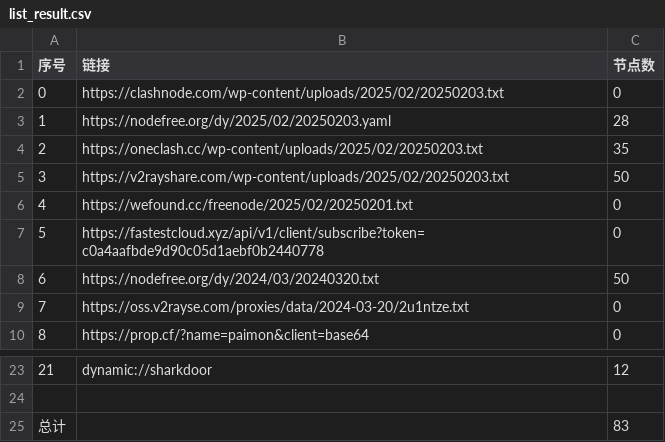
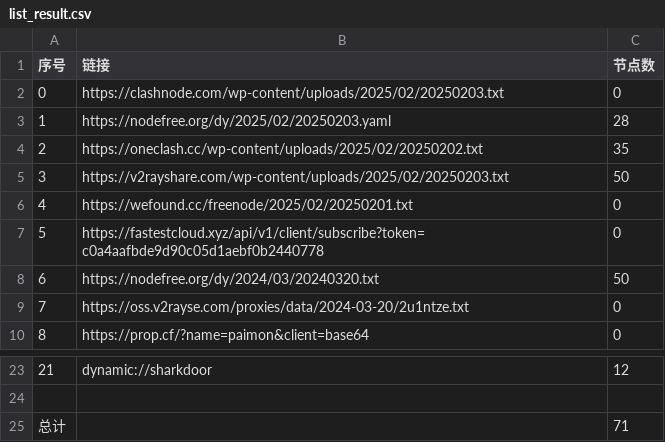
Before and after one commit to zbo5255/AutoMergePublicNodes, a CSV file: list_result.csv, drawn as a sheet; only a part is shown, gaps mark what is left out.

```diff
--- a/list_result.csv
+++ b/list_result.csv
@@ -3,3 +3,3 @@
 1,https://nodefree.org/dy/2025/02/20250203.yaml,28
-2,https://oneclash.cc/wp-content/uploads/2025/02/20250203.txt,35
+2,https://oneclash.cc/wp-content/uploads/2025/02/20250202.txt,35
 3,https://v2rayshare.com/wp-content/uploads/2025/02/20250203.txt,50
@@ -24,2 +24,2 @@
 
-总计,,83
+总计,,71
```
Also changed, not shown: 7 other files.
